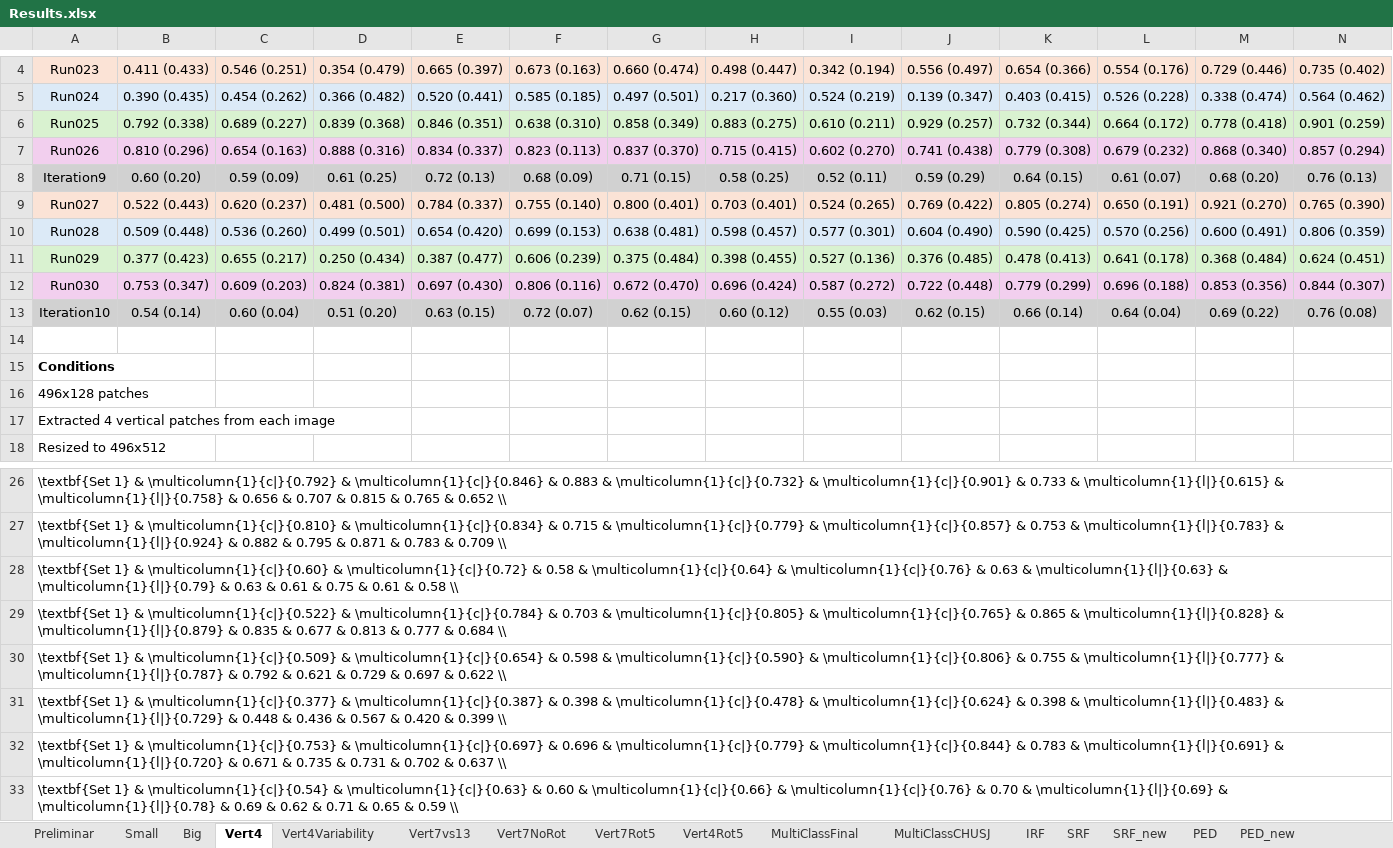
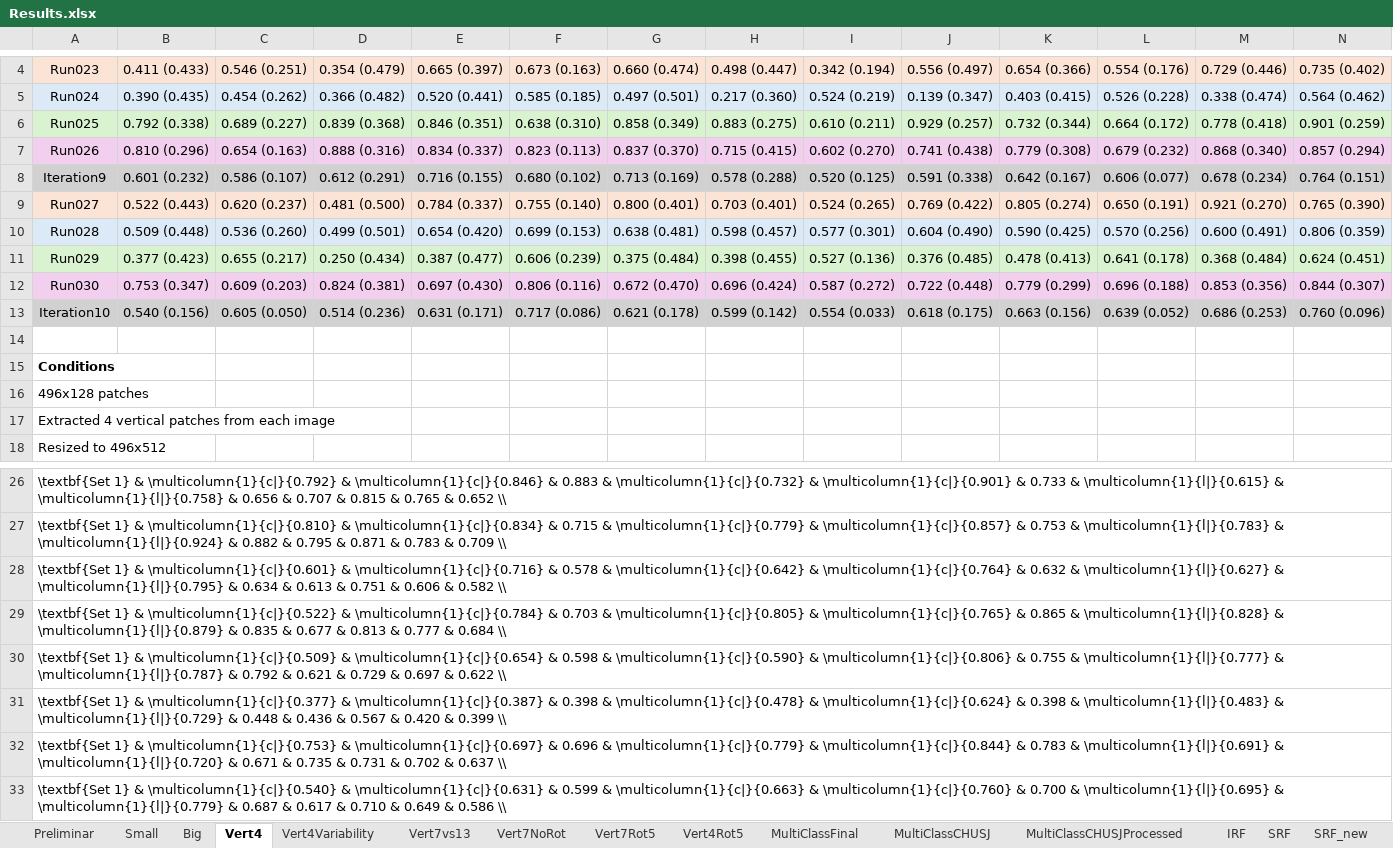
Before and after one commit to davidterroso/D, an Excel workbook: results/Results.xlsx, sheet Vert4, drawn as a sheet; only a part is shown, gaps mark what is left out; values as stored, in another font and other column widths than the file's, no borders; the diff covers the shown part only; the diff names each change by its address in the sheet, - before the commit and + after, or states it on an @@ line.

```diff
--- a/results/Results.xlsx (sheet Vert4)
+++ b/results/Results.xlsx (sheet Vert4)
+sheet tab: MultiClassCHUSJProcessed
-B8: 0.60 (0.20)
+B8: 0.601 (0.232)
-C8: 0.59 (0.09)
+C8: 0.586 (0.107)
-D8: 0.61 (0.25)
+D8: 0.612 (0.291)
-E8: 0.72 (0.13)
+E8: 0.716 (0.155)
-F8: 0.68 (0.09)
+F8: 0.680 (0.102)
-G8: 0.71 (0.15)
+G8: 0.713 (0.169)
-H8: 0.58 (0.25)
+H8: 0.578 (0.288)
-I8: 0.52 (0.11)
+I8: 0.520 (0.125)
-J8: 0.59 (0.29)
+J8: 0.591 (0.338)
-K8: 0.64 (0.15)
+K8: 0.642 (0.167)
-L8: 0.61 (0.07)
+L8: 0.606 (0.077)
-M8: 0.68 (0.20)
+M8: 0.678 (0.234)
-N8: 0.76 (0.13)
+N8: 0.764 (0.151)
-B13: 0.54 (0.14)
+B13: 0.540 (0.156)
-C13: 0.60 (0.04)
+C13: 0.605 (0.050)
-D13: 0.51 (0.20)
+D13: 0.514 (0.236)
-E13: 0.63 (0.15)
+E13: 0.631 (0.171)
-F13: 0.72 (0.07)
+F13: 0.717 (0.086)
-G13: 0.62 (0.15)
+G13: 0.621 (0.178)
-H13: 0.60 (0.12)
+H13: 0.599 (0.142)
-I13: 0.55 (0.03)
+I13: 0.554 (0.033)
-J13: 0.62 (0.15)
+J13: 0.618 (0.175)
-K13: 0.66 (0.14)
+K13: 0.663 (0.156)
-L13: 0.64 (0.04)
+L13: 0.639 (0.052)
-M13: 0.69 (0.22)
+M13: 0.686 (0.253)
-N13: 0.76 (0.08)
+N13: 0.760 (0.096)
-A28: …1} & \multicolumn{1}{c|}{0.60} & \multicolumn{1}{c|}{0.72} & 0.58 & \multicolumn{1}{c|}{0.64} & \multicolumn{1}{c|}{0.76} & 0.63 & \multicolumn{1}{l|}{0.63} & \multicolumn{1}{l|}{0.79} & 0.63 & 0.61 & 0.75 & 0.61 & 0.58 \\
+A28: …1} & \multicolumn{1}{c|}{0.601} & \multicolumn{1}{c|}{0.716} & 0.578 & \multicolumn{1}{c|}{0.642} & \multicolumn{1}{c|}{0.764} & 0.632 & \multicolumn{1}{l|}{0.627} & \multicolumn{1}{l|}{0.795} & 0.634 & 0.613 & 0.751 & 0.606 & 0.582 \\
-A33: …1} & \multicolumn{1}{c|}{0.54} & \multicolumn{1}{c|}{0.63} & 0.60 & \multicolumn{1}{c|}{0.66} & \multicolumn{1}{c|}{0.76} & 0.70 & \multicolumn{1}{l|}{0.69} & \multicolumn{1}{l|}{0.78} & 0.69 & 0.62 & 0.71 & 0.65 & 0.59 \\
+A33: …1} & \multicolumn{1}{c|}{0.540} & \multicolumn{1}{c|}{0.631} & 0.599 & \multicolumn{1}{c|}{0.663} & \multicolumn{1}{c|}{0.760} & 0.700 & \multicolumn{1}{l|}{0.695} & \multicolumn{1}{l|}{0.779} & 0.687 & 0.617 & 0.710 & 0.649 & 0.586 \\
```
Also changed, not shown: 52 edited cells elsewhere in this sheet, sheet Vert4Variability, sheet Vert7Rot5, sheet Vert7NoRot, sheet Vert4Rot5, sheet Big, sheet Small, 5 more sheets, other sheet tabs, hidden cells, 15 other files.
